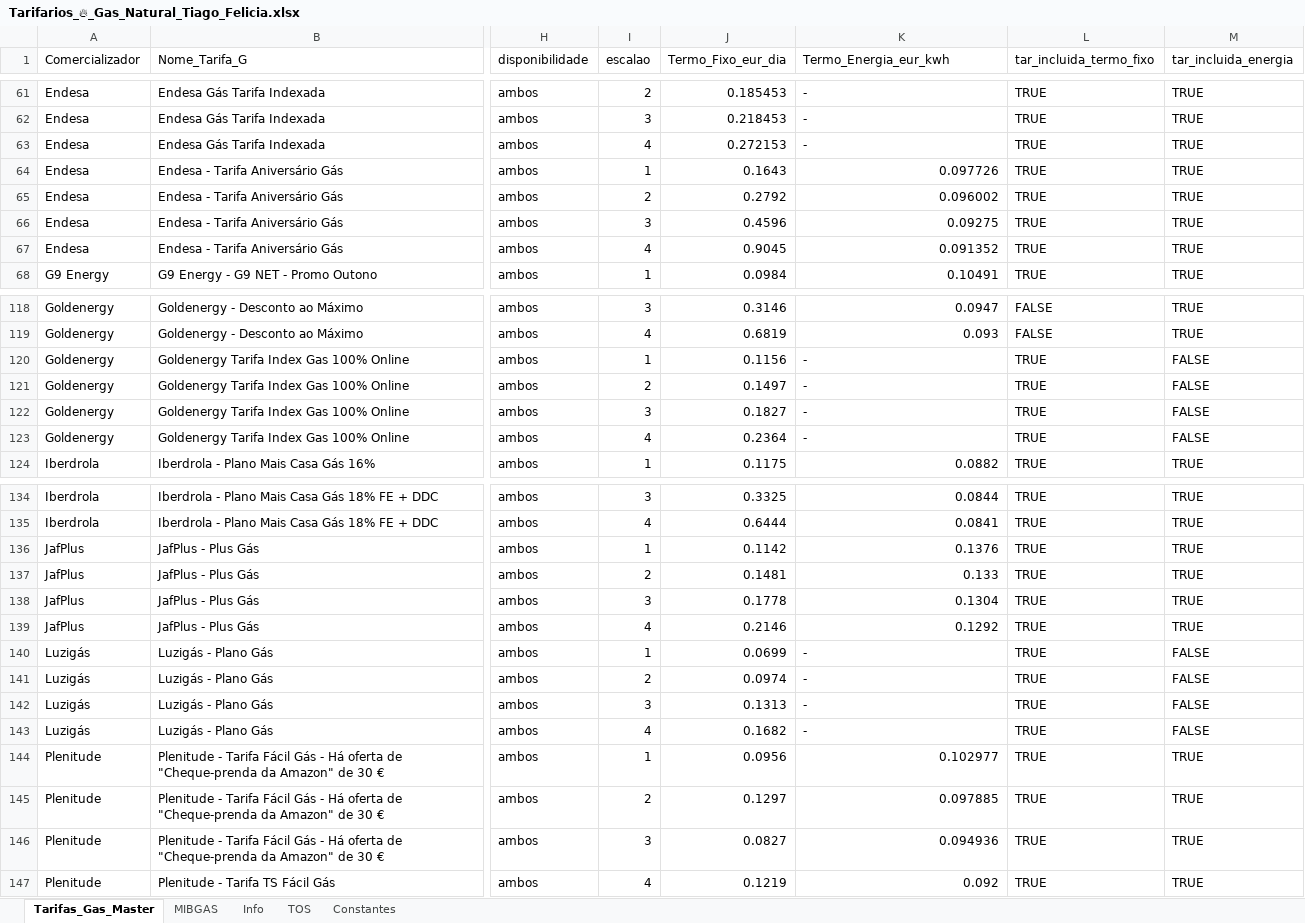
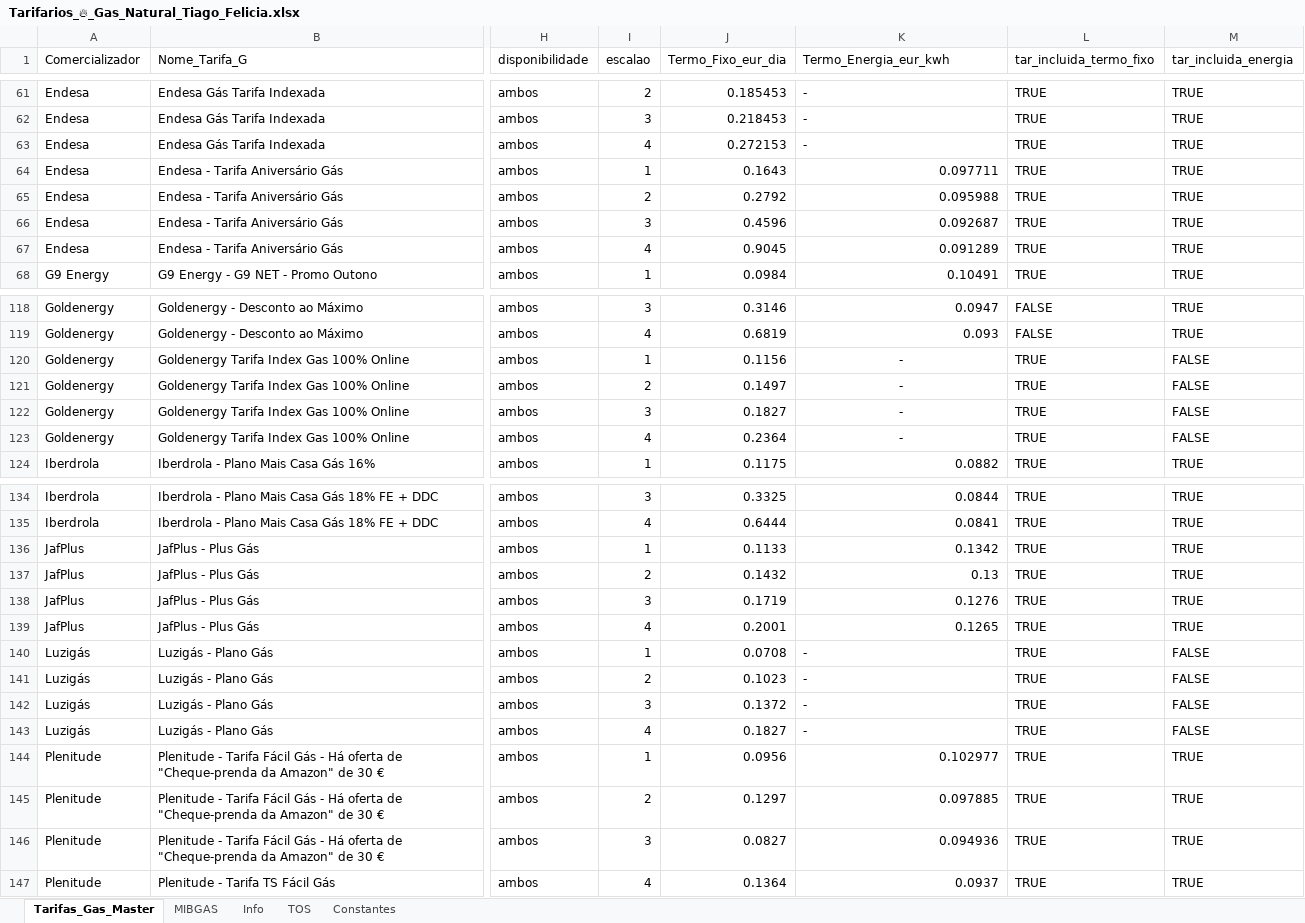
Before and after one commit to tiagofelicia/simulador-tarifarios-gas, an Excel workbook: Tarifarios_🔥_Gas_Natural_Tiago_Felicia.xlsx, sheet Tarifas_Gas_Master, drawn as a sheet; only a part is shown, gaps mark what is left out; values as stored, in another font and other column widths than the file's, no borders; the diff covers the shown part only; the diff names each change by its address in the sheet, - before the commit and + after, or states it on an @@ line.

```diff
--- a/Tarifarios_🔥_Gas_Natural_Tiago_Felicia.xlsx (sheet Tarifas_Gas_Master)
+++ b/Tarifarios_🔥_Gas_Natural_Tiago_Felicia.xlsx (sheet Tarifas_Gas_Master)
-K64 (Termo_Energia_eur_kwh): 0.097726
+K64 (Termo_Energia_eur_kwh): 0.097711
-K65 (Termo_Energia_eur_kwh): 0.096002
+K65 (Termo_Energia_eur_kwh): 0.095988
-K66 (Termo_Energia_eur_kwh): 0.09275
+K66 (Termo_Energia_eur_kwh): 0.092687
-K67 (Termo_Energia_eur_kwh): 0.091352
+K67 (Termo_Energia_eur_kwh): 0.091289
-K120:K123 alignment: left
+K120:K123 alignment: center
-J136 (Termo_Fixo_eur_dia): 0.1142
+J136 (Termo_Fixo_eur_dia): 0.1133
-K136 (Termo_Energia_eur_kwh): 0.1376
+K136 (Termo_Energia_eur_kwh): 0.1342
-J137 (Termo_Fixo_eur_dia): 0.1481
+J137 (Termo_Fixo_eur_dia): 0.1432
-K137 (Termo_Energia_eur_kwh): 0.133
+K137 (Termo_Energia_eur_kwh): 0.13
-J138 (Termo_Fixo_eur_dia): 0.1778
+J138 (Termo_Fixo_eur_dia): 0.1719
-K138 (Termo_Energia_eur_kwh): 0.1304
+K138 (Termo_Energia_eur_kwh): 0.1276
-J139 (Termo_Fixo_eur_dia): 0.2146
+J139 (Termo_Fixo_eur_dia): 0.2001
-K139 (Termo_Energia_eur_kwh): 0.1292
+K139 (Termo_Energia_eur_kwh): 0.1265
-J140 (Termo_Fixo_eur_dia): 0.0699
+J140 (Termo_Fixo_eur_dia): 0.0708
-J141 (Termo_Fixo_eur_dia): 0.0974
+J141 (Termo_Fixo_eur_dia): 0.1023
-J142 (Termo_Fixo_eur_dia): 0.1313
+J142 (Termo_Fixo_eur_dia): 0.1372
-J143 (Termo_Fixo_eur_dia): 0.1682
+J143 (Termo_Fixo_eur_dia): 0.1827
-J147 (Termo_Fixo_eur_dia): 0.1219
+J147 (Termo_Fixo_eur_dia): 0.1364
-K147 (Termo_Energia_eur_kwh): 0.092
+K147 (Termo_Energia_eur_kwh): 0.0937
```
Also changed, not shown: 24 edited cells elsewhere in this sheet, sheet Constantes.
